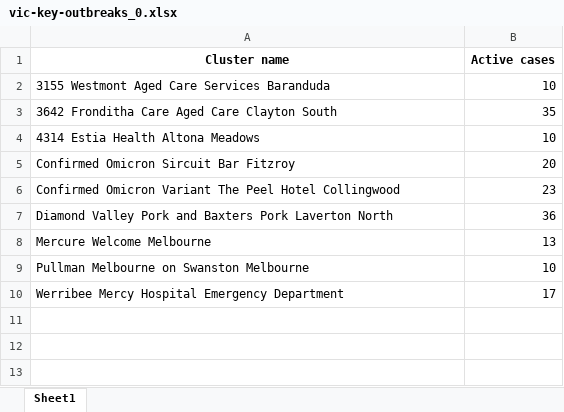
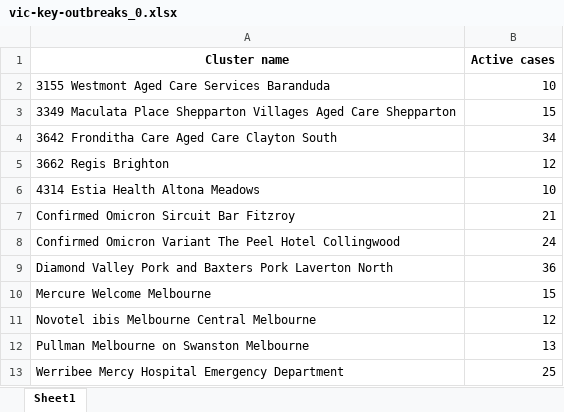
Before and after one commit to Mike-Honey/covid-19-outbreak-paths, an Excel workbook: vic-key-outbreaks_0.xlsx, sheet Sheet1, drawn as a sheet; values as stored, in another font and other column widths than the file's, no borders; addresses are those after the commit; the diff names each change by its address in the sheet, - before the commit and + after, or states it on an @@ line.

```diff
--- a/vic-key-outbreaks_0.xlsx (sheet Sheet1)
+++ b/vic-key-outbreaks_0.xlsx (sheet Sheet1)
+row 3: 3349 Maculata Place Shepparton Villages Aged Care Shepparton | 15
-B4 (Active cases): 35
+B4 (Active cases): 34
+row 5: 3662 Regis Brighton | 12
-B7 (Active cases): 20
+B7 (Active cases): 21
-B8 (Active cases): 23
+B8 (Active cases): 24
-B10 (Active cases): 13
+B10 (Active cases): 15
+row 11: Novotel ibis Melbourne Central Melbourne | 12
-B12 (Active cases): 10
+B12 (Active cases): 13
-B13 (Active cases): 17
+B13 (Active cases): 25
```
Also changed, not shown: vic-key-outbreaks_archive.xlsx, 1 other file.
